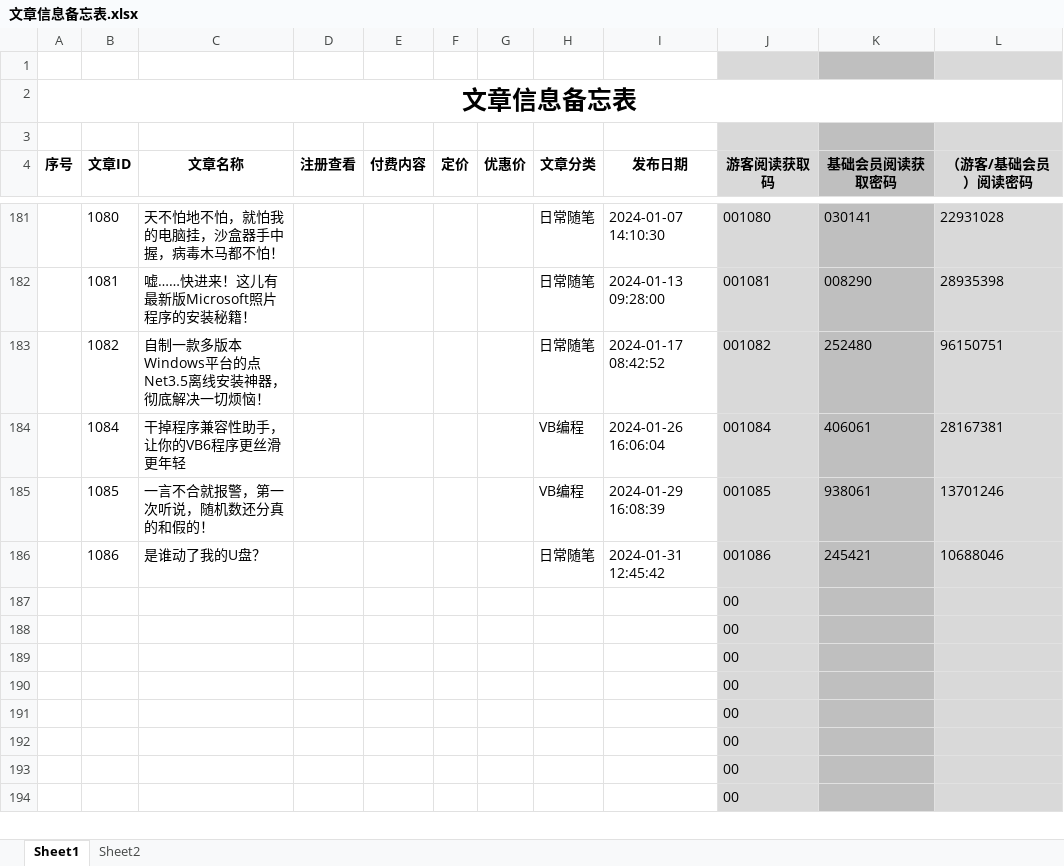
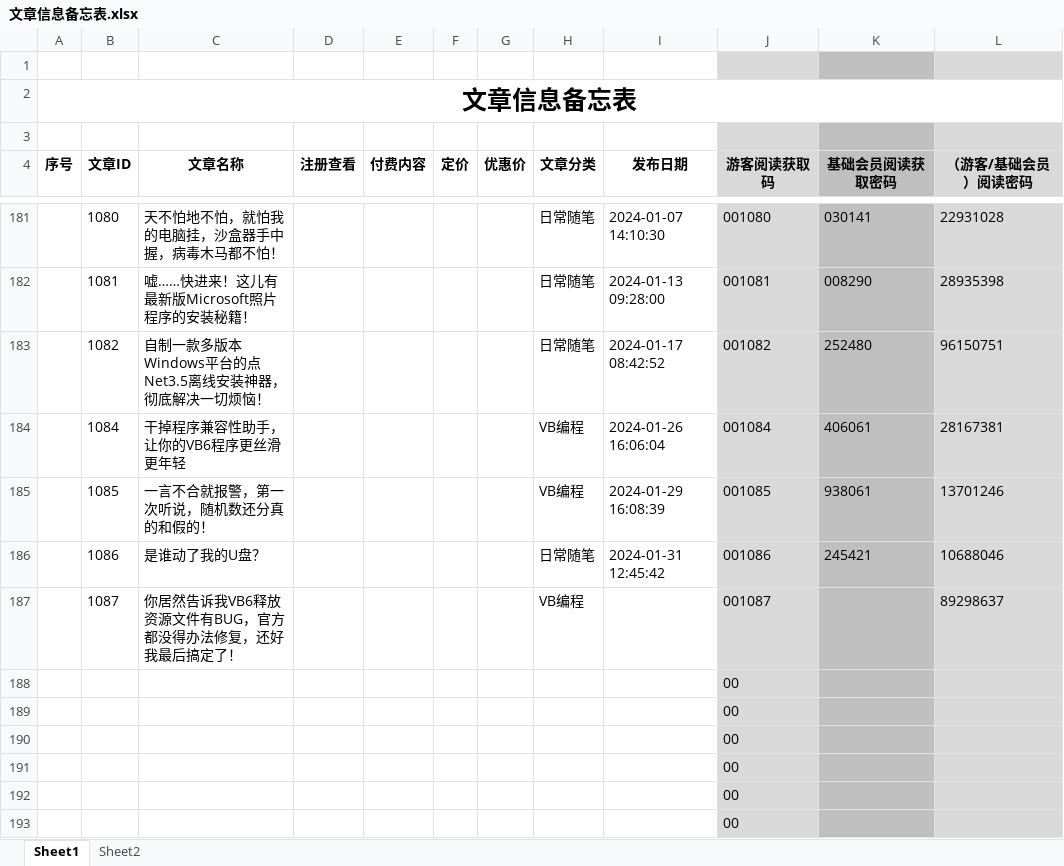
Before and after one commit to panxibei/writing, an Excel workbook: 11_付费课程/99.资料/文章信息备忘表.xlsx, sheet Sheet1, drawn as a sheet; only a part is shown, gaps mark what is left out; the shorter side is filled out with more unchanged rows; values as stored, in another font and other column widths than the file's, no borders; conditional formats not drawn; removed rows and columns are numbered as before the commit, all else as after; the diff names each change by its address in the sheet, - before the commit and + after, or states it on an @@ line.

```diff
--- a/11_付费课程/99.资料/文章信息备忘表.xlsx (sheet Sheet1)
+++ b/11_付费课程/99.资料/文章信息备忘表.xlsx (sheet Sheet1)
-row 187:  |  |  |  |  |  |  |  |  | 00
+row 187:  | 1087 | 你居然告诉我VB6释放资源文件有BUG，官方都没得办法修复，还好我最后搞定了！ |  |  |  |  | VB编程 |  | 001087 |  | 89298637
```
Also changed, not shown: 24 other files.
